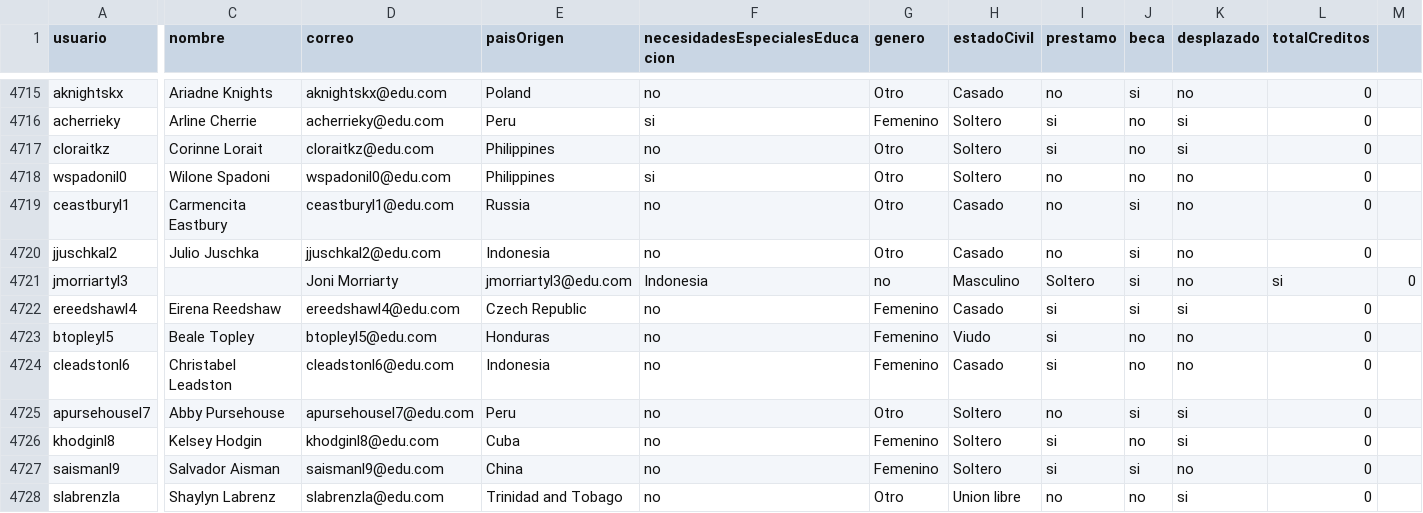
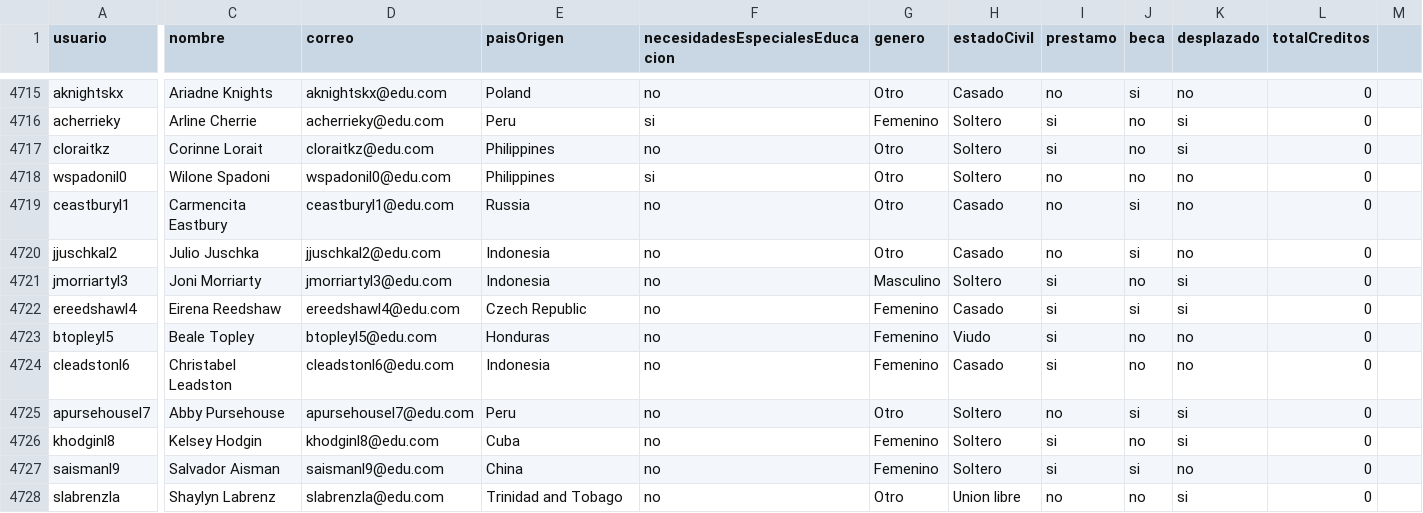
Before and after one commit to natam226/datasets_proyecto, a CSV file: more_data/preliminar/data_estudiantes.csv, drawn as a sheet; only a part is shown, gaps mark what is left out; the diff names each change by its address in the sheet, - before the commit and + after, or states it on an @@ line.

Commit message:
Update data_estudiantes.csv

```diff
--- a/more_data/preliminar/data_estudiantes.csv
+++ b/more_data/preliminar/data_estudiantes.csv
-C4721 (nombre): (empty)
+C4721 (nombre): Joni Morriarty
-D4721 (correo): Joni Morriarty
+D4721 (correo): jmorriartyl3@edu.com
-E4721 (paisOrigen): jmorriartyl3@edu.com
+E4721 (paisOrigen): Indonesia
-F4721 (necesidadesEspecialesEducacion): Indonesia
+F4721 (necesidadesEspecialesEducacion): no
-G4721 (genero): no
+G4721 (genero): Masculino
-H4721 (estadoCivil): Masculino
+H4721 (estadoCivil): Soltero
-I4721 (prestamo): Soltero
+I4721 (prestamo): si
-J4721 (beca): si
+J4721 (beca): no
-K4721 (desplazado): no
+K4721 (desplazado): si
-L4721 (totalCreditos): si
+L4721 (totalCreditos): 0
-M4721: 0
+M4721: (empty)
```
